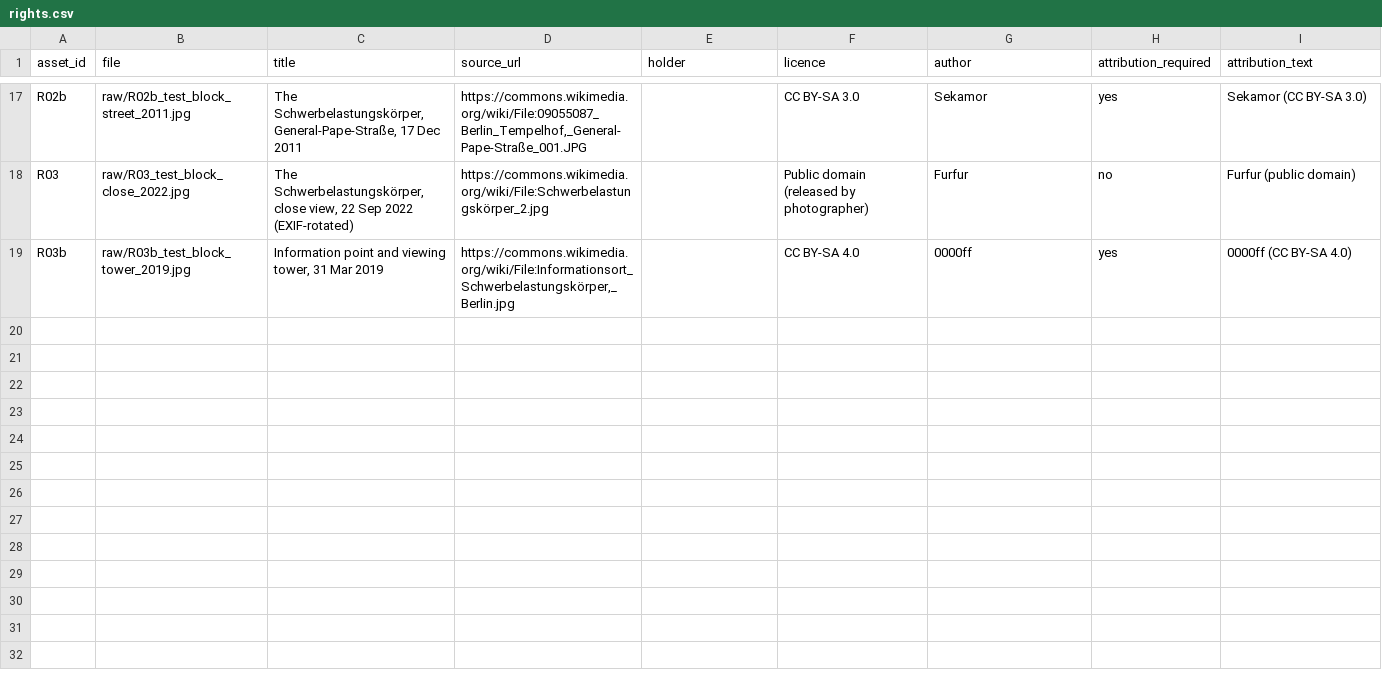
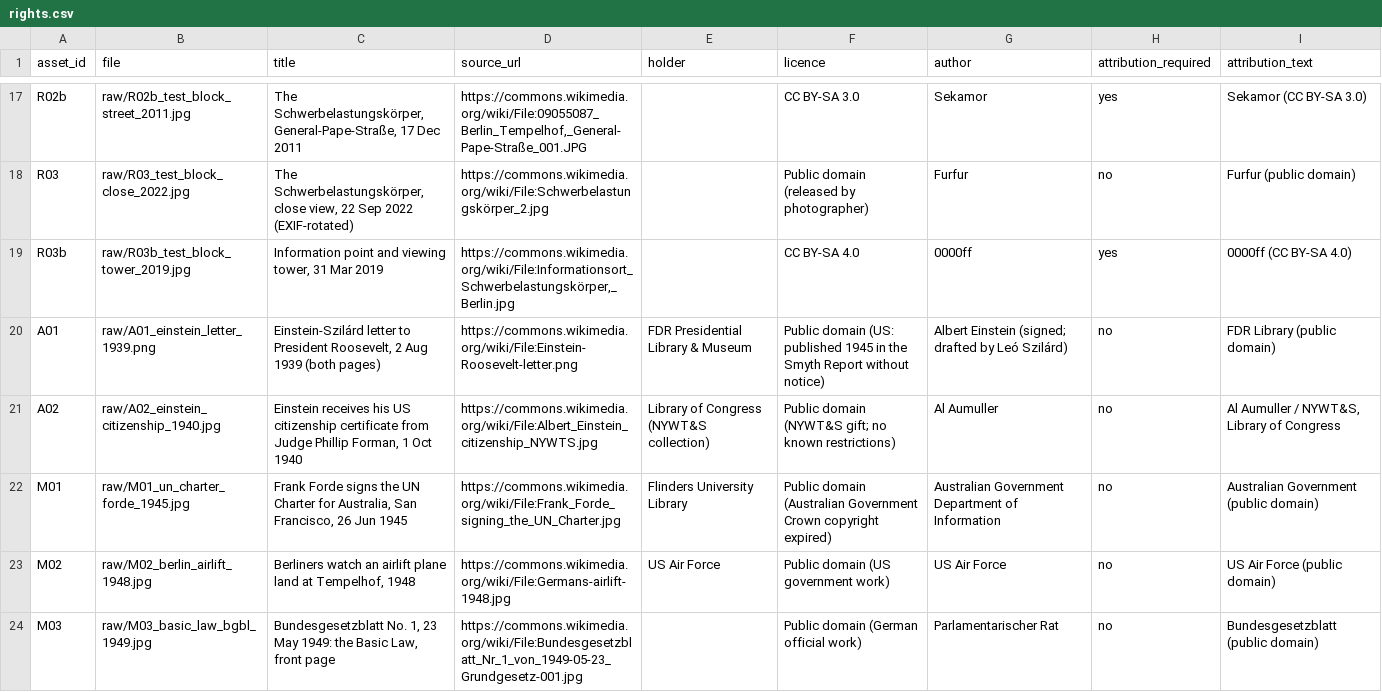
Before and after one commit to Crimsonade-Lovicide/Crimsonade-Lovicide, a CSV file: unbuilt/unhistory/ep01-germany-won/assets/rights.csv, drawn as a sheet; only a part is shown, gaps mark what is left out.

```diff
--- a/unbuilt/unhistory/ep01-germany-won/assets/rights.csv
+++ b/unbuilt/unhistory/ep01-germany-won/assets/rights.csv
@@ -19 +19,6 @@ R03,raw/R03_test_block_close_2022.jpg,"The Schwerbelastungskörper, close view,
 R03b,raw/R03b_test_block_tower_2019.jpg,"Information point and viewing tower, 31 Mar 2019","https://commons.wikimedia.org/wiki/File:Informationsort_Schwerbelastungskörper,_Berlin.jpg",,CC BY-SA 4.0,0000ff,yes,"0000ff (CC BY-SA 4.0)"
+A01,raw/A01_einstein_letter_1939.png,"Einstein-Szilárd letter to President Roosevelt, 2 Aug 1939 (both pages)",https://commons.wikimedia.org/wiki/File:Einstein-Roosevelt-letter.png,FDR Presidential Library & Museum,Public domain (US: published 1945 in the Smyth Report without notice),Albert Einstein (signed; drafted by Leó Szilárd),no,"FDR Library (public domain)"
+A02,raw/A02_einstein_citizenship_1940.jpg,"Einstein receives his US citizenship certificate from Judge Phillip Forman, 1 Oct 1940",https://commons.wikimedia.org/wiki/File:Albert_Einstein_citizenship_NYWTS.jpg,Library of Congress (NYWT&S collection),Public domain (NYWT&S gift; no known restrictions),Al Aumuller,no,"Al Aumuller / NYWT&S, Library of Congress"
+M01,raw/M01_un_charter_forde_1945.jpg,"Frank Forde signs the UN Charter for Australia, San Francisco, 26 Jun 1945",https://commons.wikimedia.org/wiki/File:Frank_Forde_signing_the_UN_Charter.jpg,Flinders University Library,Public domain (Australian Government Crown copyright expired),Australian Government Department of Information,no,"Australian Government (public domain)"
+M02,raw/M02_berlin_airlift_1948.jpg,"Berliners watch an airlift plane land at Tempelhof, 1948",https://commons.wikimedia.org/wiki/File:Germans-airlift-1948.jpg,US Air Force,Public domain (US government work),US Air Force,no,"US Air Force (public domain)"
+M03,raw/M03_basic_law_bgbl_1949.jpg,"Bundesgesetzblatt No. 1, 23 May 1949: the Basic Law, front page",https://commons.wikimedia.org/wiki/File:Bundesgesetzblatt_Nr_1_von_1949-05-23_Grundgesetz-001.jpg,,Public domain (German official work),Parlamentarischer Rat,no,"Bundesgesetzblatt (public domain)"
```
Also changed, not shown: 2 other files.
